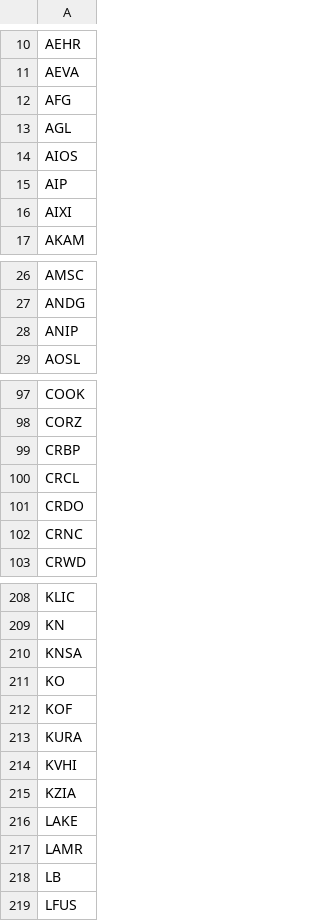
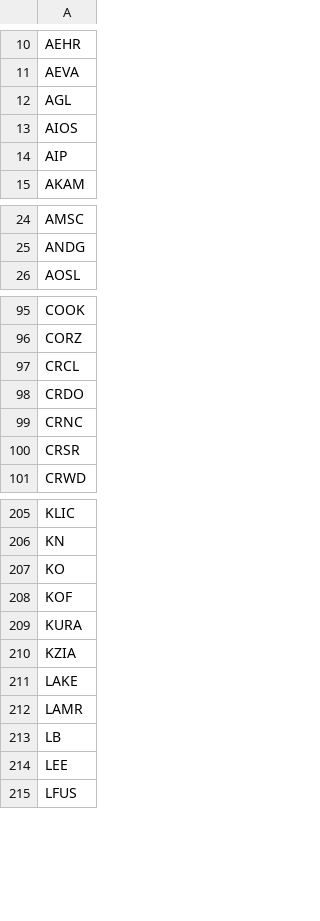
Before and after one commit to LambertAlert/pivot-scanner, a CSV file: watchlist_input.csv, drawn as a sheet; only a part is shown, gaps mark what is left out; the diff covers the shown part only.

Commit message:
watchlist: May 31 2026 screen — 453 tickers, sector_themes updated [ci skip]

```diff
--- a/watchlist_input.csv
+++ b/watchlist_input.csv
@@ -11,3 +11,2 @@ AEHR
 AEVA
-AFG
 AGL
@@ -15,3 +14,2 @@ AIOS
 AIP
-AIXI
 AKAM
@@ -27,3 +25,2 @@ AMSC
 ANDG
-ANIP
 AOSL
@@ -98,3 +96,2 @@ COOK
 CORZ
-CRBP
 CRCL
@@ -102,2 +99,3 @@ CRDO
 CRNC
+CRSR
 CRWD
@@ -209,3 +206,2 @@ KLIC
 KN
-KNSA
 KO
@@ -213,3 +209,2 @@ KOF
 KURA
-KVHI
 KZIA
@@ -218,2 +213,3 @@ LAMR
 LB
+LEE
 LFUS
```
Also changed, not shown: 6 added rows, 19 removed rows and 1 edited cell elsewhere in this file, 1 other file.
